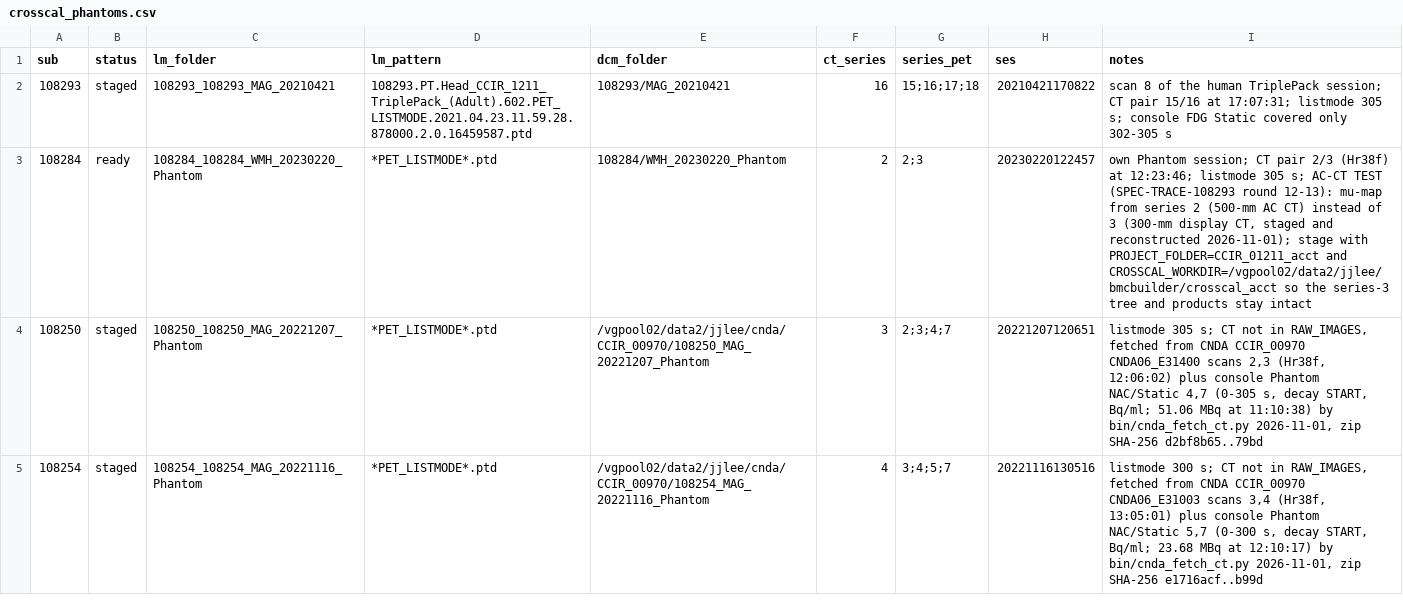
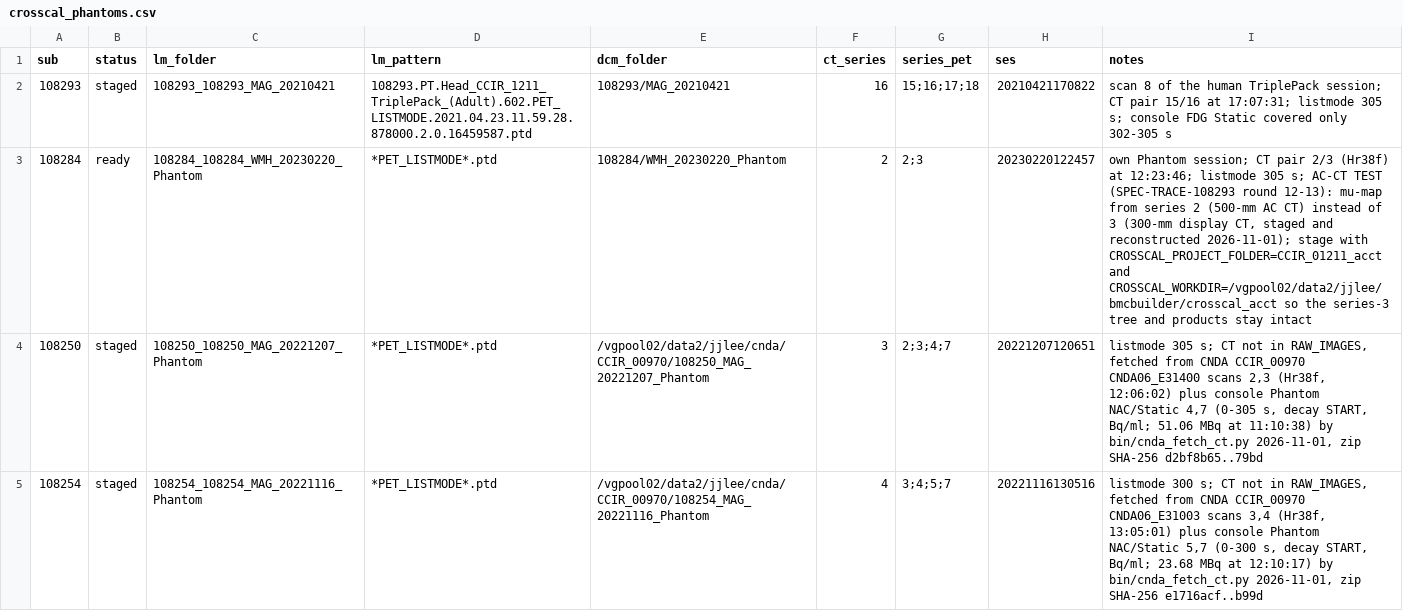
Before and after one commit to jjleewustledu/mlsiemens, a CSV file: data/crosscal_phantoms.csv, drawn as a sheet; only a part is shown.

```diff
--- a/data/crosscal_phantoms.csv
+++ b/data/crosscal_phantoms.csv
@@ -2,3 +2,3 @@ sub,status,lm_folder,lm_pattern,dcm_folder,ct_series,series_pet,ses,notes
 108293,staged,108293_108293_MAG_20210421,108293.PT.Head_CCIR_1211_TriplePack_(Adult).602.PET_LISTMODE.2021.04.23.11.59.28.878000.2.0.16459587.ptd,108293/MAG_20210421,16,15;16;17;18,20210421170822,"scan 8 of the human TriplePack session; CT pair 15/16 at 17:07:31; listmode 305 s; console FDG Static covered only 302-305 s"
-108284,ready,108284_108284_WMH_20230220_Phantom,*PET_LISTMODE*.ptd,108284/WMH_20230220_Phantom,2,2;3,20230220122457,"own Phantom session; CT pair 2/3 (Hr38f) at 12:23:46; listmode 305 s; AC-CT TEST (SPEC-TRACE-108293 round 12-13): mu-map from series 2 (500-mm AC CT) instead of 3 (300-mm display CT, staged and reconstructed 2026-11-01); stage with PROJECT_FOLDER=CCIR_01211_acct and CROSSCAL_WORKDIR=/vgpool02/data2/jjlee/bmcbuilder/crosscal_acct so the series-3 tree and products stay intact"
+108284,ready,108284_108284_WMH_20230220_Phantom,*PET_LISTMODE*.ptd,108284/WMH_20230220_Phantom,2,2;3,20230220122457,"own Phantom session; CT pair 2/3 (Hr38f) at 12:23:46; listmode 305 s; AC-CT TEST (SPEC-TRACE-108293 round 12-13): mu-map from series 2 (500-mm AC CT) instead of 3 (300-mm display CT, staged and reconstructed 2026-11-01); stage with CROSSCAL_PROJECT_FOLDER=CCIR_01211_acct and CROSSCAL_WORKDIR=/vgpool02/data2/jjlee/bmcbuilder/crosscal_acct so the series-3 tree and products stay intact"
 108250,staged,108250_108250_MAG_20221207_Phantom,*PET_LISTMODE*.ptd,/vgpool02/data2/jjlee/cnda/CCIR_00970/108250_MAG_20221207_Phantom,3,2;3;4;7,20221207120651,"listmode 305 s; CT not in RAW_IMAGES, fetched from CNDA CCIR_00970 CNDA06_E31400 scans 2,3 (Hr38f, 12:06:02) plus console Phantom NAC/Static 4,7 (0-305 s, decay START, Bq/ml; 51.06 MBq at 11:10:38) by bin/cnda_fetch_ct.py 2026-11-01, zip SHA-256 d2bf8b65..79bd"
```
Also changed, not shown: 1 other file.
